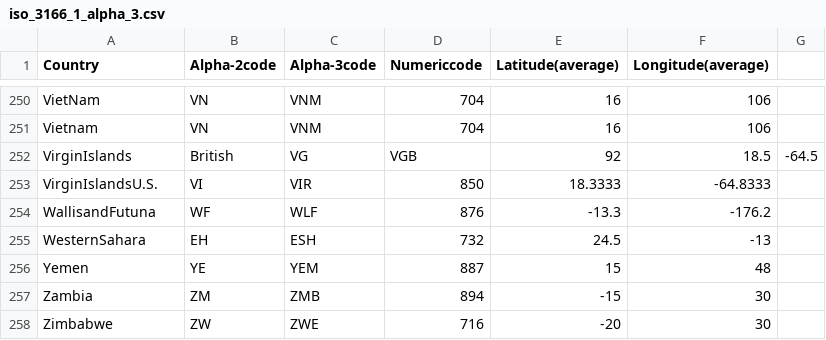
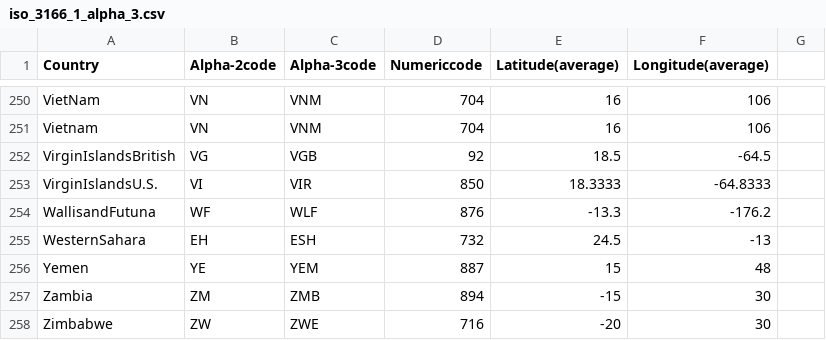
Before and after one commit to wmgeolab/geoBoundaryBot, a CSV file: dta/iso_3166_1_alpha_3.csv, drawn as a sheet; only a part is shown, gaps mark what is left out; removed rows and columns are numbered as before the commit, all else as after; the diff names each change by its address in the sheet, - before the commit and + after, or states it on an @@ line.

Commit message:
Update iso_3166_1_alpha_3.csv

```diff
--- a/dta/iso_3166_1_alpha_3.csv
+++ b/dta/iso_3166_1_alpha_3.csv
-row 252: VirginIslands | British | VG | VGB | 92 | 18.5 | -64.5
+row 252: VirginIslandsBritish | VG | VGB | 92 | 18.5 | -64.5
```
